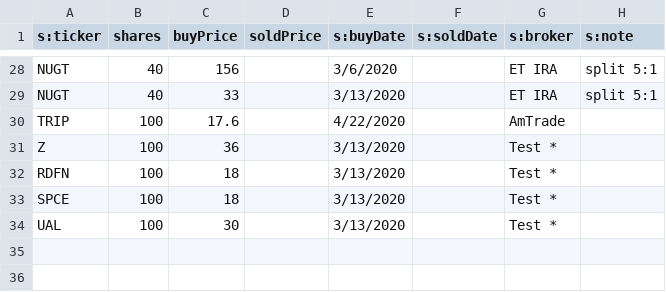
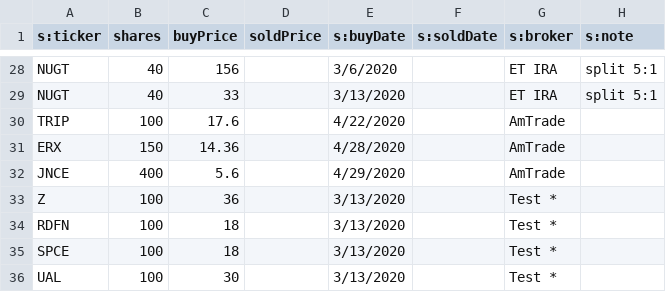
Before and after one commit to jbtwitt/jb-app, a CSV file: src/assets/portfolio.csv, drawn as a sheet; only a part is shown, gaps mark what is left out; the diff names each change by its address in the sheet, - before the commit and + after, or states it on an @@ line.

```diff
--- a/src/assets/portfolio.csv
+++ b/src/assets/portfolio.csv
+row 31: ERX | 150 | 14.36 |  | 4/28/2020 |  | AmTrade
+row 32: JNCE | 400 | 5.6 |  | 4/29/2020 |  | AmTrade
```
Also changed, not shown: 12 other files.
